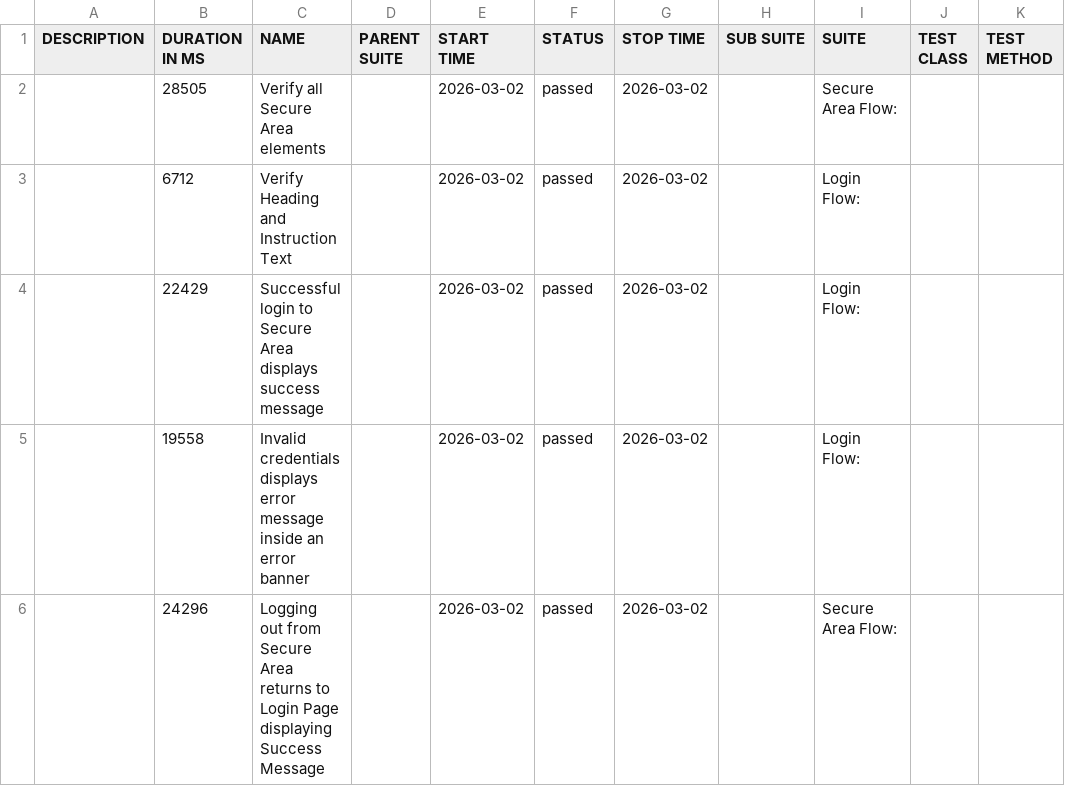
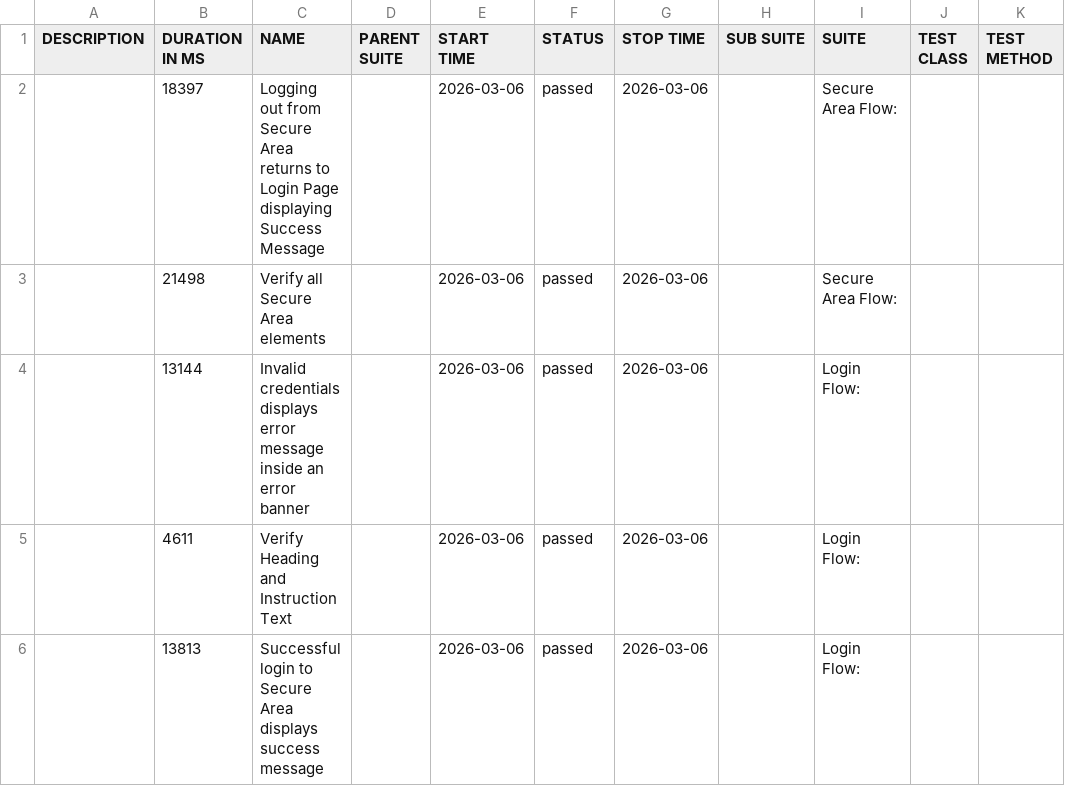
Before and after one commit to tjmaher/detox-demo, a CSV file: ios/data/suites.csv, drawn as a sheet.

```diff
--- a/ios/data/suites.csv
+++ b/ios/data/suites.csv
@@ -1,6 +1,6 @@
 "DESCRIPTION","DURATION IN MS","NAME","PARENT SUITE","START TIME","STATUS","STOP TIME","SUB SUITE","SUITE","TEST CLASS","TEST METHOD"
-"","28505","Verify all Secure Area elements","","2026-03-02","passed","2026-03-02","","Secure Area Flow: ","",""
-"","6712","Verify Heading and Instruction Text","","2026-03-02","passed","2026-03-02","","Login Flow: ","",""
-"","22429","Successful login to Secure Area displays success message","","2026-03-02","passed","2026-03-02","","Login Flow: ","",""
-"","19558","Invalid credentials displays error message inside an error banner","","2026-03-02","passed","2026-03-02","","Login Flow: ","",""
-"","24296","Logging out from Secure Area returns to Login Page displaying Success Message","","2026-03-02","passed","2026-03-02","","Secure Area Flow: ","",""
+"","18397","Logging out from Secure Area returns to Login Page displaying Success Message","","2026-03-06","passed","2026-03-06","","Secure Area Flow: ","",""
+"","21498","Verify all Secure Area elements","","2026-03-06","passed","2026-03-06","","Secure Area Flow: ","",""
+"","13144","Invalid credentials displays error message inside an error banner","","2026-03-06","passed","2026-03-06","","Login Flow: ","",""
+"","4611","Verify Heading and Instruction Text","","2026-03-06","passed","2026-03-06","","Login Flow: ","",""
+"","13813","Successful login to Secure Area displays success message","","2026-03-06","passed","2026-03-06","","Login Flow: ","",""
```
Also changed, not shown: 27 other files.
